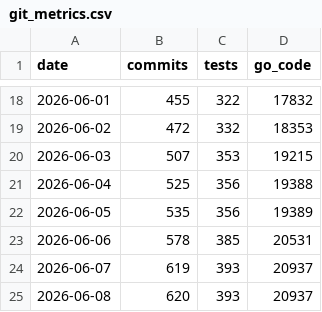
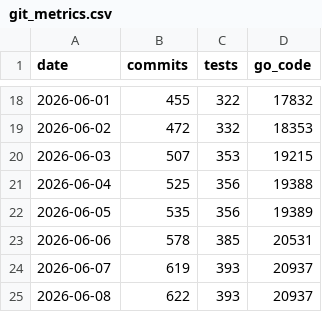
Before and after one commit to actions-gateway/github-actions-gateway, a CSV file: claude-usage/data/git_metrics.csv, drawn as a sheet; only a part is shown, gaps mark what is left out.

```diff
--- a/claude-usage/data/git_metrics.csv
+++ b/claude-usage/data/git_metrics.csv
@@ -24,2 +24,2 @@ date,commits,tests,go_code
 2026-06-07,619,393,20937
-2026-06-08,620,393,20937
+2026-06-08,622,393,20937
```
Also changed, not shown: claude-usage/data/model_daily.csv, claude-usage/data/token_metrics.csv, 20 other files.
